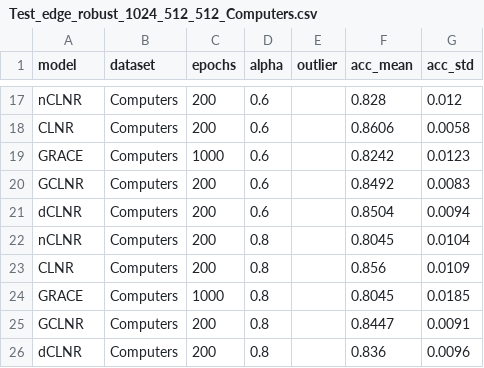
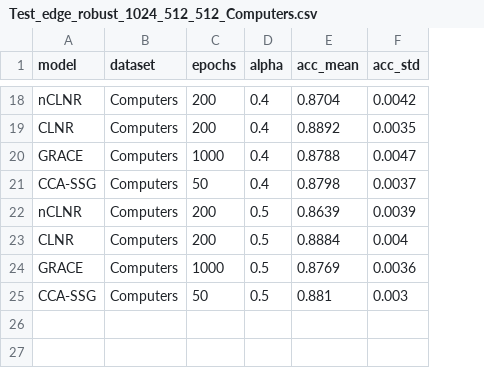
Before and after one commit to IlgeeHong/CLNR-working, a CSV file: Ours/ccc/results/Test_edge_robust_1024_512_512_Computers.csv, drawn as a sheet; only a part is shown, gaps mark what is left out; removed rows and columns are numbered as before the commit, all else as after; the diff covers the shown part only; the diff names each change by its address in the sheet, - before the commit and + after, or states it on an @@ line.

```diff
--- a/Ours/ccc/results/Test_edge_robust_1024_512_512_Computers.csv
+++ b/Ours/ccc/results/Test_edge_robust_1024_512_512_Computers.csv
-column E (outlier), empty
-D18:D20 (alpha): 0.6
+D18:D20 (alpha): 0.4
-E18 (acc_mean): 0.828
+E18 (acc_mean): 0.8704
-F18 (acc_std): 0.012
+F18 (acc_std): 0.0042
-E19 (acc_mean): 0.8606
+E19 (acc_mean): 0.8892
-F19 (acc_std): 0.0058
+F19 (acc_std): 0.0035
-E20 (acc_mean): 0.8242
+E20 (acc_mean): 0.8788
-F20 (acc_std): 0.0123
+F20 (acc_std): 0.0047
-row 20: GCLNR | Computers | 200 | 0.6 |  | 0.8492 | 0.0083
-row 21: dCLNR | Computers | 200 | 0.6 |  | 0.8504 | 0.0094
+row 21: CCA-SSG | Computers | 50 | 0.4 | 0.8798 | 0.0037
-D22:D24 (alpha): 0.8
+D22:D24 (alpha): 0.5
-E22 (acc_mean): 0.8045
+E22 (acc_mean): 0.8639
-F22 (acc_std): 0.0104
+F22 (acc_std): 0.0039
-E23 (acc_mean): 0.856
+E23 (acc_mean): 0.8884
-F23 (acc_std): 0.0109
+F23 (acc_std): 0.004
-E24 (acc_mean): 0.8045
+E24 (acc_mean): 0.8769
-F24 (acc_std): 0.0185
+F24 (acc_std): 0.0036
-row 25: GCLNR | Computers | 200 | 0.8 |  | 0.8447 | 0.0091
-row 26: dCLNR | Computers | 200 | 0.8 |  | 0.836 | 0.0096
+row 25: CCA-SSG | Computers | 50 | 0.5 | 0.881 | 0.003
```
Also changed, not shown: 7 added rows, 6 removed rows and 21 edited cells elsewhere in this file, Ours/ccc/results/Test_edge_robust_1024_512_512_PubMed.csv.
